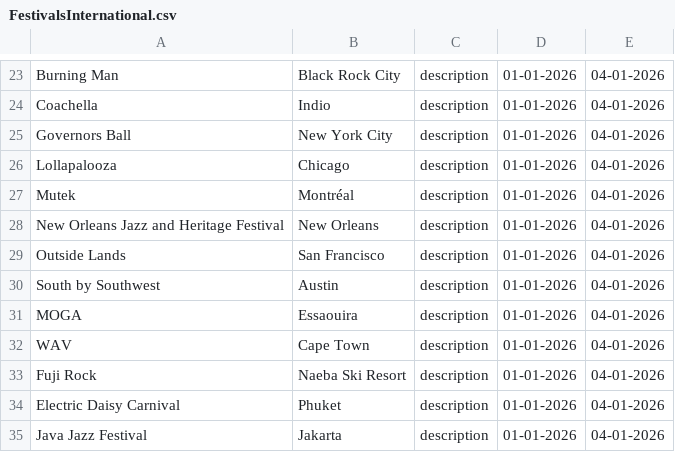
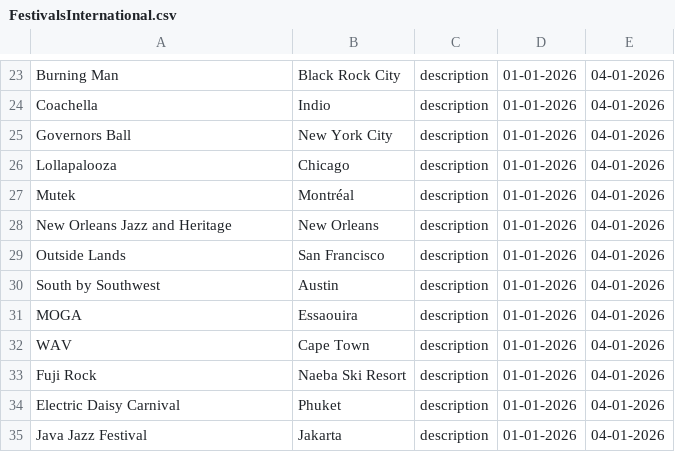
Before and after one commit to jan438/Festivals, a CSV file: Data/FestivalsInternational.csv, drawn as a sheet; only a part is shown, gaps mark what is left out.

Commit message:
Update FestivalsInternational.csv

```diff
--- a/Data/FestivalsInternational.csv
+++ b/Data/FestivalsInternational.csv
@@ -27,3 +27,3 @@ Lollapalooza;Chicago;description;01-01-2026;04-01-2026;
 Mutek;Montréal;description;01-01-2026;04-01-2026;
-New Orleans Jazz and Heritage Festival;New Orleans;description;01-01-2026;04-01-2026;
+New Orleans Jazz and Heritage;New Orleans;description;01-01-2026;04-01-2026;
 Outside Lands;San Francisco;description;01-01-2026;04-01-2026;
```
